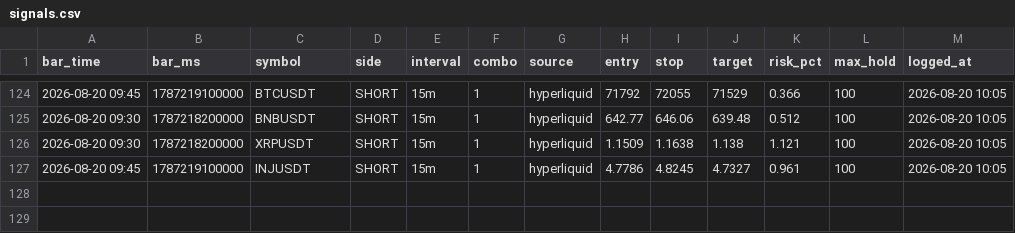
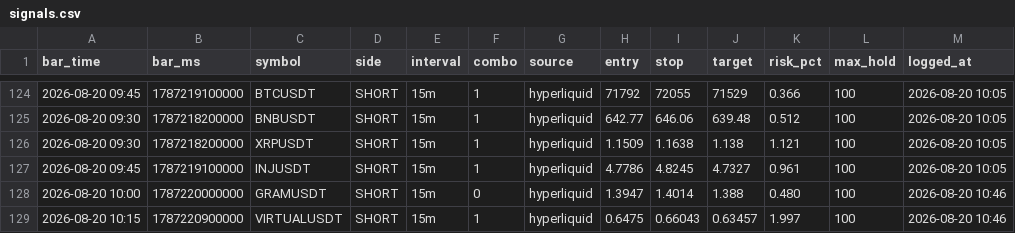
Before and after one commit to igore4eek/oz-scanner, a CSV file: signals.csv, drawn as a sheet; only a part is shown, gaps mark what is left out.

```diff
--- a/signals.csv
+++ b/signals.csv
@@ -127 +127,3 @@ bar_time,bar_ms,symbol,side,interval,combo,source,entry,stop,target,risk_pct,max
 2026-08-20 09:45,1787219100000,INJUSDT,SHORT,15m,1,hyperliquid,4.7786,4.8245,4.7327,0.961,100,2026-08-20 10:05
+2026-08-20 10:00,1787220000000,GRAMUSDT,SHORT,15m,0,hyperliquid,1.3947,1.4014,1.388,0.480,100,2026-08-20 10:46
+2026-08-20 10:15,1787220900000,VIRTUALUSDT,SHORT,15m,1,hyperliquid,0.6475,0.66043,0.63457,1.997,100,2026-08-20 10:46
```
Also changed, not shown: 1 other file.
